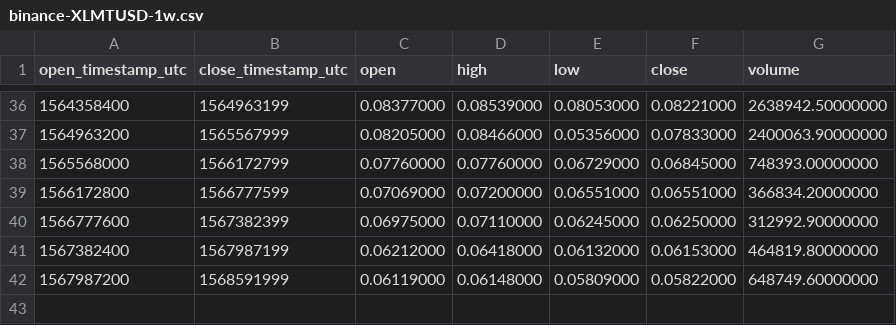
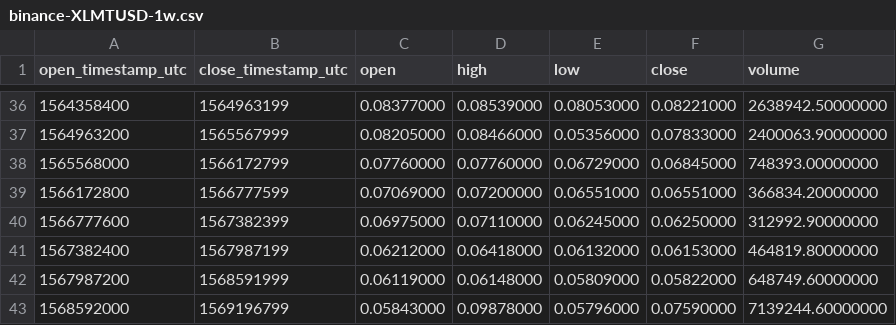
Before and after one commit to cryptobigbro/binance-XLMTUSD, a CSV file: binance-XLMTUSD-1w.csv, drawn as a sheet; only a part is shown, gaps mark what is left out.

```diff
--- a/binance-XLMTUSD-1w.csv
+++ b/binance-XLMTUSD-1w.csv
@@ -42 +42,2 @@ open_timestamp_utc,close_timestamp_utc,open,high,low,close,volume
 1567987200,1568591999,0.06119000,0.06148000,0.05809000,0.05822000,648749.60000000
+1568592000,1569196799,0.05843000,0.09878000,0.05796000,0.07590000,7139244.60000000
```
Also changed, not shown: binance-XLMTUSD-1d.csv, binance-XLMTUSD-1h.csv.
